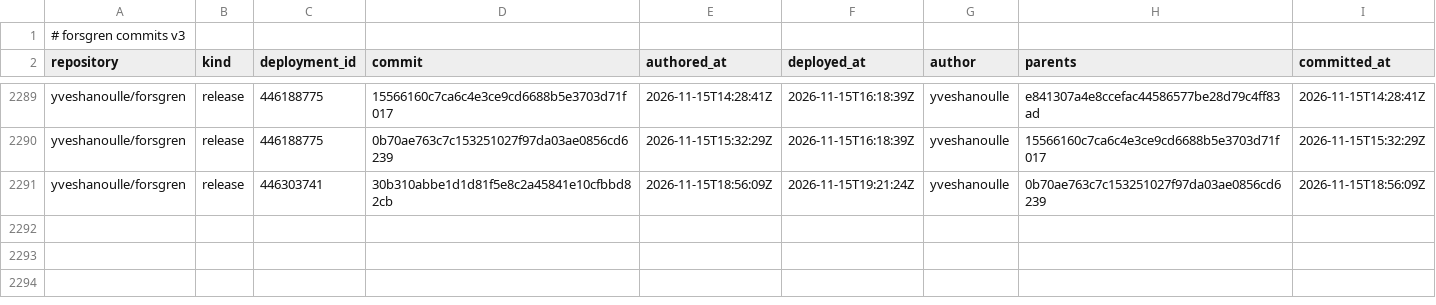
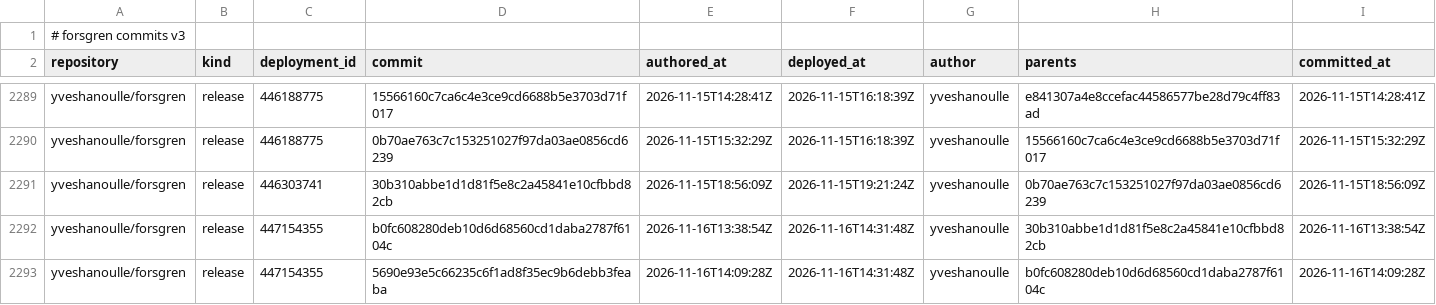
Before and after one commit to yveshanoulle/forsgren-metrics, a CSV file: data/commits.csv, drawn as a sheet; only a part is shown, gaps mark what is left out.

```diff
--- a/data/commits.csv
+++ b/data/commits.csv
@@ -2291 +2291,3 @@ yveshanoulle/forsgren,release,446188775,0b70ae763c7c153251027f97da03ae0856cd6239
 yveshanoulle/forsgren,release,446303741,30b310abbe1d1d81f5e8c2a45841e10cfbbd82cb,2026-11-15T18:56:09Z,2026-11-15T19:21:24Z,yveshanoulle,0b70ae763c7c153251027f97da03ae0856cd6239,2026-11-15T18:56:09Z
+yveshanoulle/forsgren,release,447154355,b0fc608280deb10d6d68560cd1daba2787f6104c,2026-11-16T13:38:54Z,2026-11-16T14:31:48Z,yveshanoulle,30b310abbe1d1d81f5e8c2a45841e10cfbbd82cb,2026-11-16T13:38:54Z
+yveshanoulle/forsgren,release,447154355,5690e93e5c66235c6f1ad8f35ec9b6debb3feaba,2026-11-16T14:09:28Z,2026-11-16T14:31:48Z,yveshanoulle,b0fc608280deb10d6d68560cd1daba2787f6104c,2026-11-16T14:09:28Z
```
Also changed, not shown: data/deployments.csv, data/issues.csv, 6 other files.
